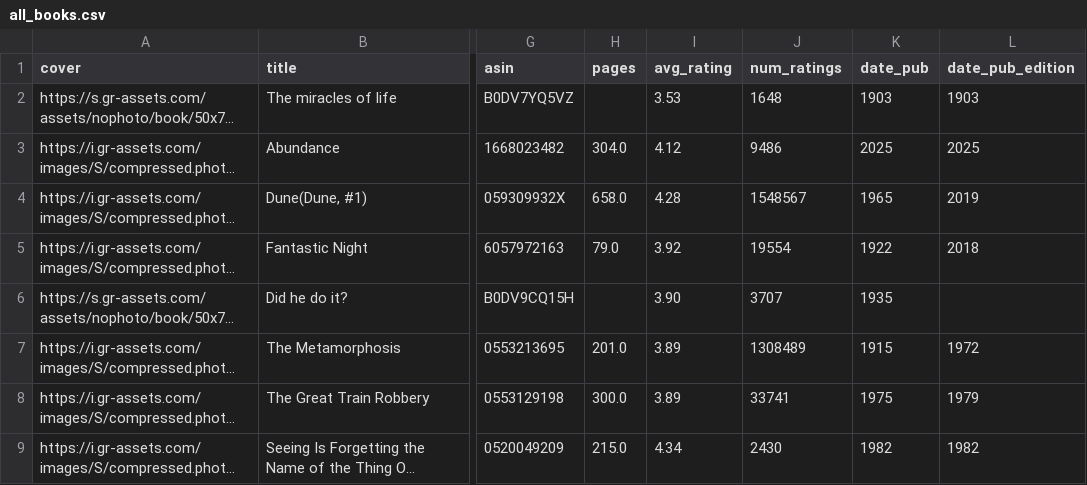
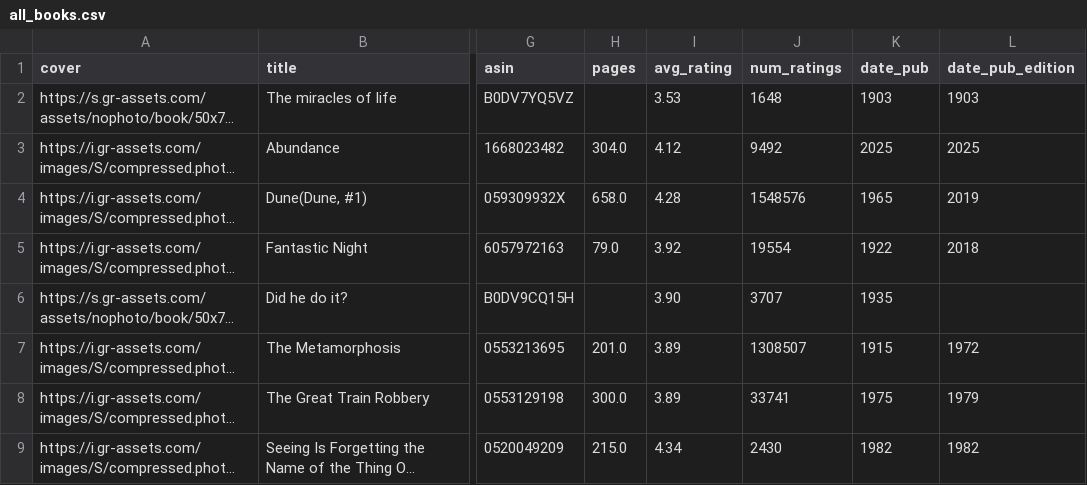
Before and after one commit to benfwalla/book-blend-backend, a CSV file: all_books.csv, drawn as a sheet; only a part is shown, gaps mark what is left out; long unchanged cells end in …; the diff covers the shown part only; the diff names each change by its address in the sheet, - before the commit and + after, or states it on an @@ line.

```diff
--- a/all_books.csv
+++ b/all_books.csv
-J3 (num_ratings): 9486
+J3 (num_ratings): 9492
-J4 (num_ratings): 1548567
+J4 (num_ratings): 1548576
-J7 (num_ratings): 1308489
+J7 (num_ratings): 1308507
```
Also changed, not shown: 24 edited cells elsewhere in this file, 1 other file.
